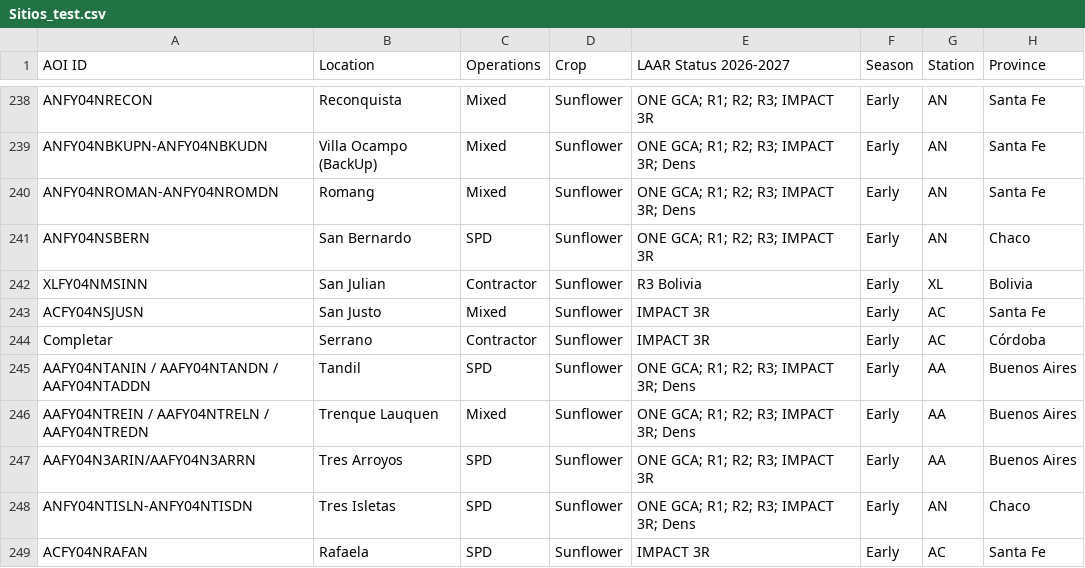
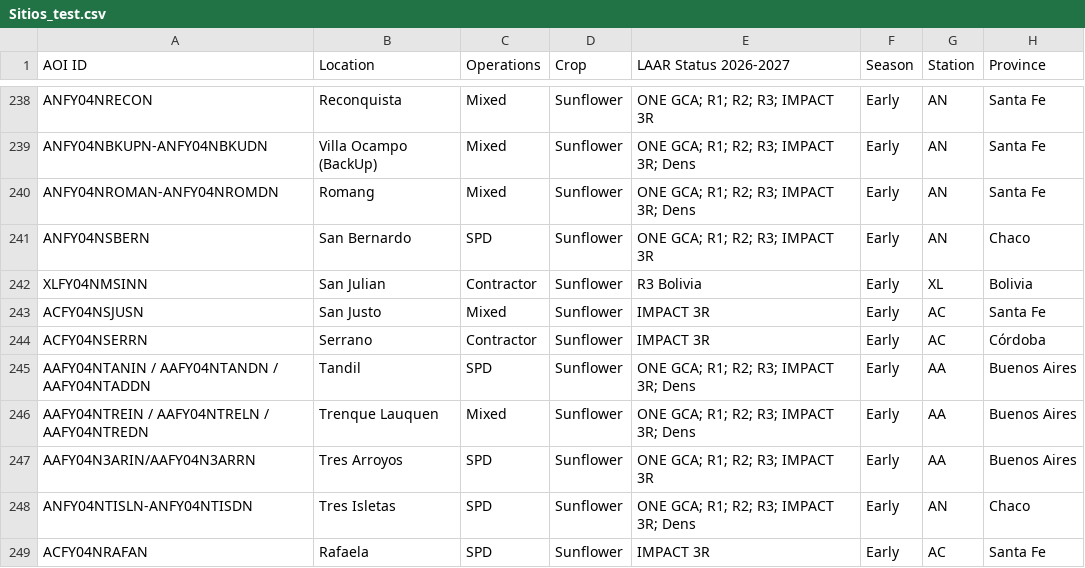
Before and after one commit to LAAR-TESTING-AR/field-trial-platform, a CSV file: Sitios_test.csv, drawn as a sheet; only a part is shown, gaps mark what is left out; the diff names each change by its address in the sheet, - before the commit and + after, or states it on an @@ line.

Commit message:
Actualizacion automatica de Sitios.csv desde SharePoint

```diff
--- a/Sitios_test.csv
+++ b/Sitios_test.csv
-A244 (AOI ID): Completar
+A244 (AOI ID): ACFY04NSERRN
```
